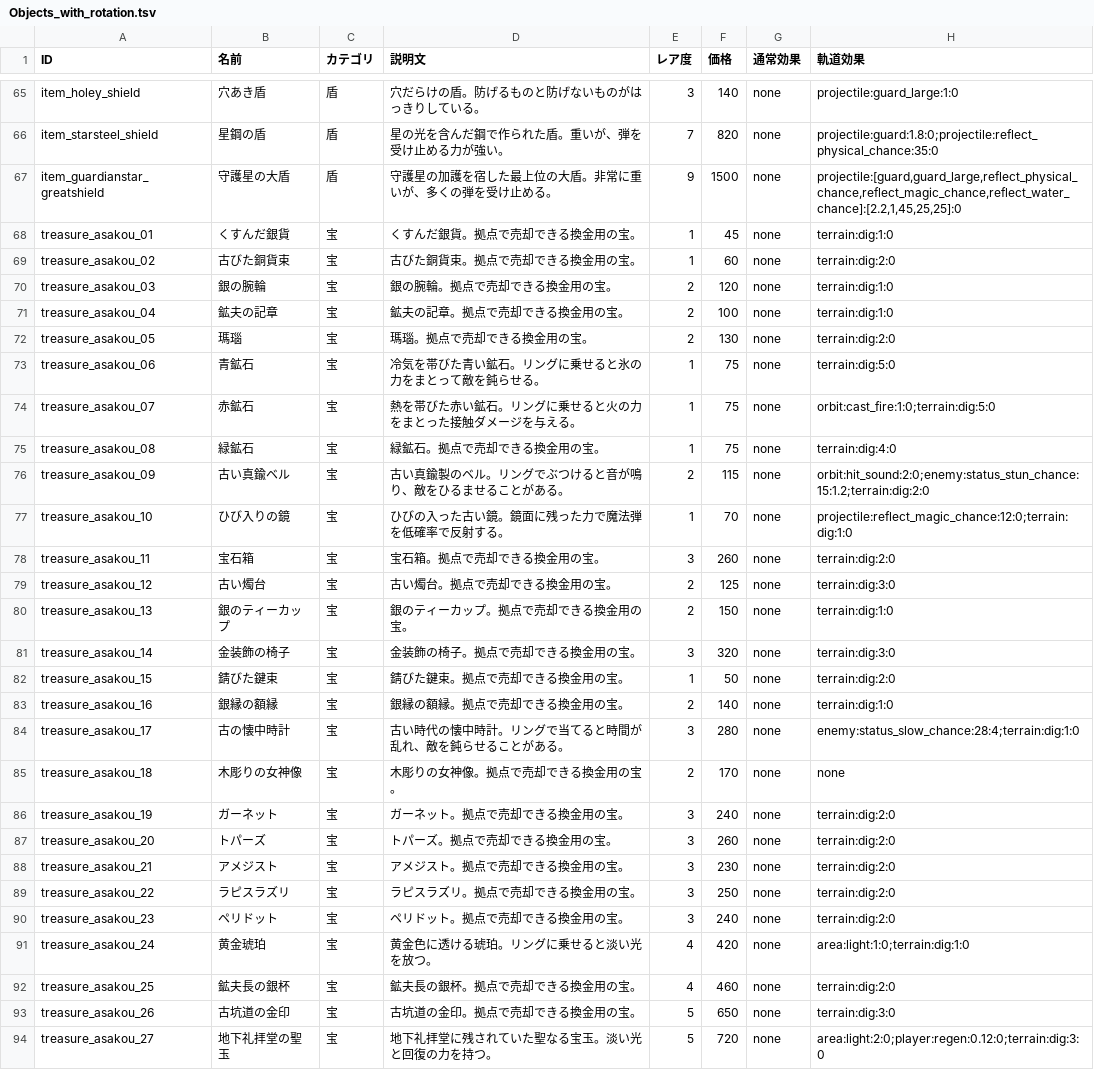
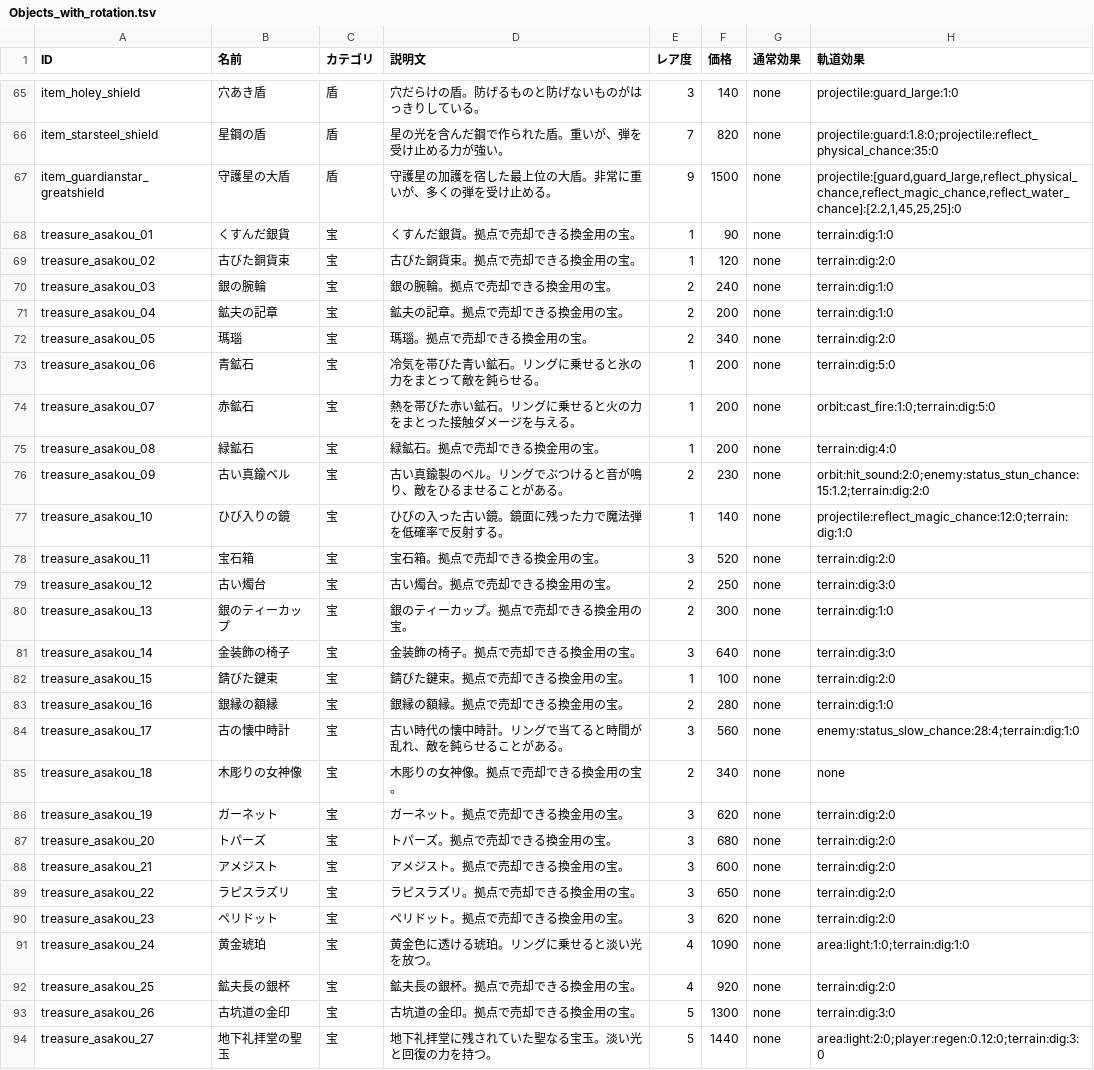
Before and after one commit to kagaya-0317/MajoShovel, a TSV file: Objects_with_rotation.tsv, drawn as a sheet; only a part is shown, gaps mark what is left out; the diff covers the shown part only; the diff names each change by its address in the sheet, - before the commit and + after, or states it on an @@ line.

```diff
--- a/Objects_with_rotation.tsv
+++ b/Objects_with_rotation.tsv
-F68 (価格): 45
+F68 (価格): 90
-F69 (価格): 60
+F69 (価格): 120
-F70 (価格): 120
+F70 (価格): 240
-F71 (価格): 100
+F71 (価格): 200
-F72 (価格): 130
+F72 (価格): 340
-F73:F75 (価格): 75
+F73:F75 (価格): 200
-F76 (価格): 115
+F76 (価格): 230
-F77 (価格): 70
+F77 (価格): 140
-F78 (価格): 260
+F78 (価格): 520
-F79 (価格): 125
+F79 (価格): 250
-F80 (価格): 150
+F80 (価格): 300
-F81 (価格): 320
+F81 (価格): 640
-F82 (価格): 50
+F82 (価格): 100
-F83 (価格): 140
+F83 (価格): 280
-F84 (価格): 280
+F84 (価格): 560
-F85 (価格): 170
+F85 (価格): 340
-F86 (価格): 240
+F86 (価格): 620
-F87 (価格): 260
+F87 (価格): 680
-F88 (価格): 230
+F88 (価格): 600
-F89 (価格): 250
+F89 (価格): 650
-F90 (価格): 240
+F90 (価格): 620
-F91 (価格): 420
+F91 (価格): 1090
-F92 (価格): 460
+F92 (価格): 920
-F93 (価格): 650
+F93 (価格): 1300
-F94 (価格): 720
+F94 (価格): 1440
```
Also changed, not shown: 69 edited cells elsewhere in this file, assets/audio/audio_manifest.tsv, 23 other files.
